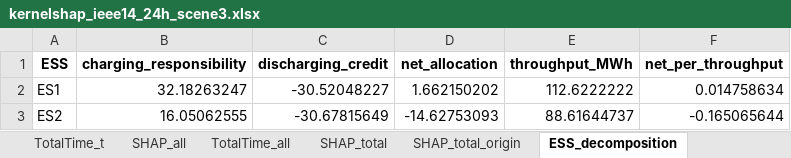
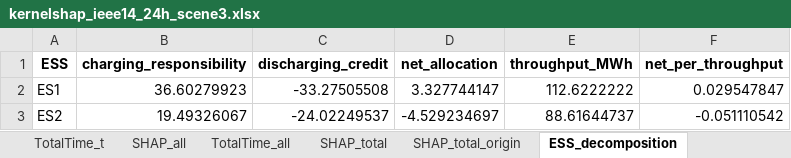
Before and after one commit to cc-sr/CR-ES, an Excel workbook: data/results/main_cases/kernelshap_ieee14_24h_scene3.xlsx, sheet ESS_decomposition, drawn as a sheet; values as stored, in another font and other column widths than the file's, no borders; the diff names each change by its address in the sheet, - before the commit and + after, or states it on an @@ line.

```diff
--- a/data/results/main_cases/kernelshap_ieee14_24h_scene3.xlsx (sheet ESS_decomposition)
+++ b/data/results/main_cases/kernelshap_ieee14_24h_scene3.xlsx (sheet ESS_decomposition)
-B2 (charging_responsibility): 32.18263247
+B2 (charging_responsibility): 36.60279923
-C2 (discharging_credit): -30.52048227
+C2 (discharging_credit): -33.27505508
-D2 (net_allocation): 1.662150202
+D2 (net_allocation): 3.327744147
-F2 (net_per_throughput): 0.014758634
+F2 (net_per_throughput): 0.029547847
-B3 (charging_responsibility): 16.05062555
+B3 (charging_responsibility): 19.49326067
-C3 (discharging_credit): -30.67815649
+C3 (discharging_credit): -24.02249537
-D3 (net_allocation): -14.62753093
+D3 (net_allocation): -4.529234697
-F3 (net_per_throughput): -0.165065644
+F3 (net_per_throughput): -0.051110542
```
Also changed, not shown: sheet SHAP_all, sheet SHAP_t_origin, sheet SHAP_t, sheet SHAP_total_origin, sheet efficiency_check, sheet SHAP_total, 2 more sheets, data/results/main_cases/shapley_ieee14_exact_results.xlsx.
